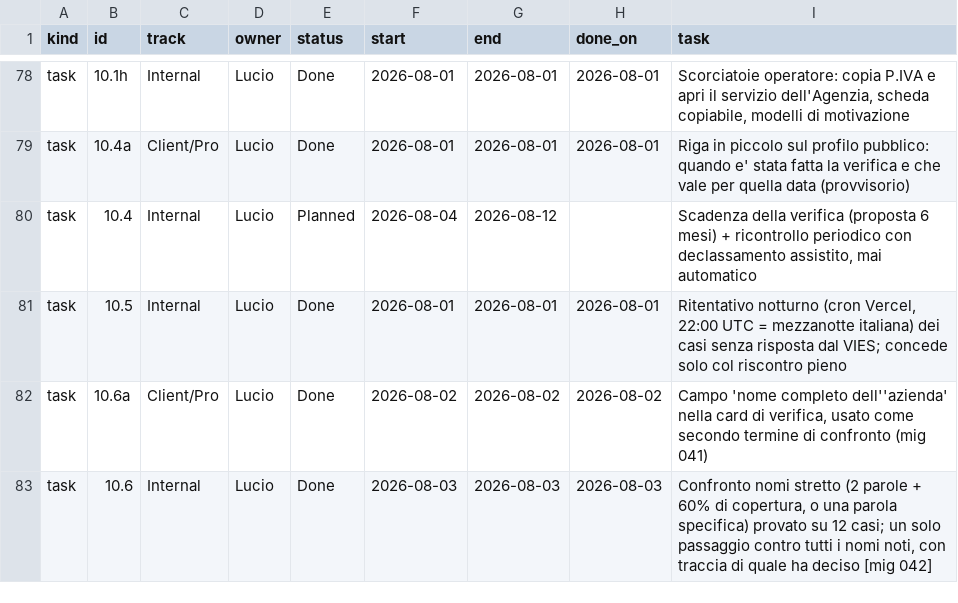
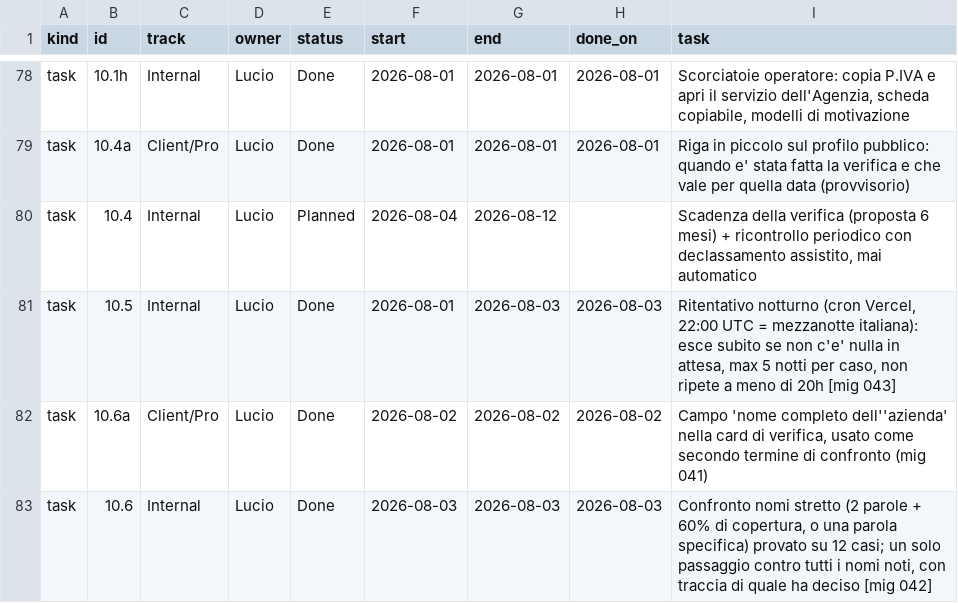
Before and after one commit to UnicorniDiBob/Bob_webapp, a CSV file: roadmap/roadmap.csv, drawn as a sheet; only a part is shown, gaps mark what is left out.

Commit message:
feat(10.5): il ritentativo notturno esce subito se non c'e' niente in attesa, con budget di 5 tentativi per caso e pausa di 20h (043)

```diff
--- a/roadmap/roadmap.csv
+++ b/roadmap/roadmap.csv
@@ -80,3 +80,3 @@ task,10.4a,Client/Pro,Lucio,Done,2026-08-01,2026-08-01,2026-08-01,"Riga in picco
 task,10.4,Internal,Lucio,Planned,2026-08-04,2026-08-12,,"Scadenza della verifica (proposta 6 mesi) + ricontrollo periodico con declassamento assistito, mai automatico"
-task,10.5,Internal,Lucio,Done,2026-08-01,2026-08-01,2026-08-01,"Ritentativo notturno (cron Vercel, 22:00 UTC = mezzanotte italiana) dei casi senza risposta dal VIES; concede solo col riscontro pieno"
+task,10.5,Internal,Lucio,Done,2026-08-01,2026-08-03,2026-08-03,"Ritentativo notturno (cron Vercel, 22:00 UTC = mezzanotte italiana): esce subito se non c'e' nulla in attesa, max 5 notti per caso, non ripete a meno di 20h [mig 043]"
 task,10.6a,Client/Pro,Lucio,Done,2026-08-02,2026-08-02,2026-08-02,"Campo 'nome completo dell''azienda' nella card di verifica, usato come secondo termine di confronto (mig 041)"
```
Also changed, not shown: 3 other files.
